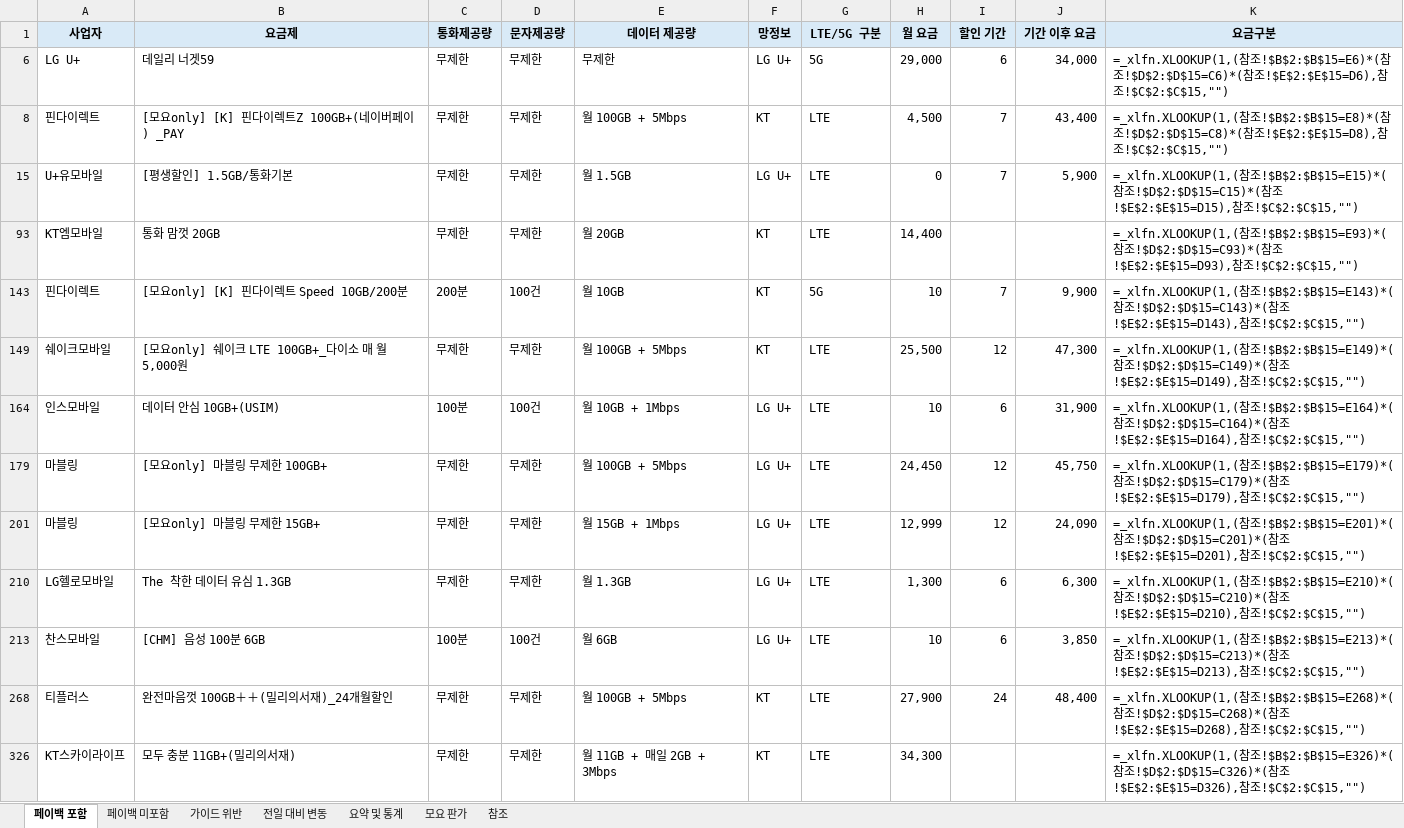
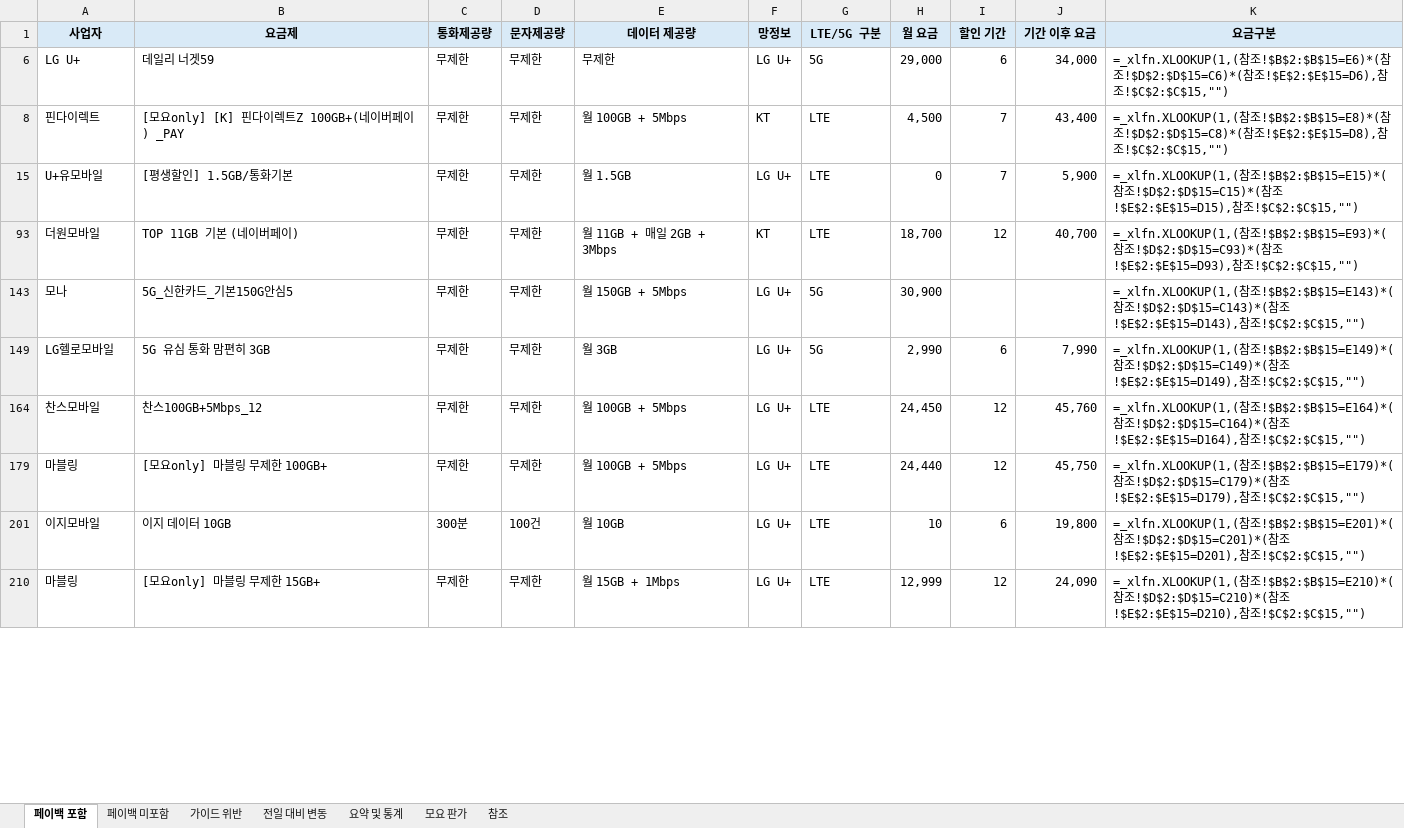
Before and after one commit to kjch444-sketchs/moyoplan-crawler, an Excel workbook: moyoplan_parsed_plans.xlsx, sheet 페이백 포함, drawn as a sheet; only a part is shown; values as stored, in another font and other column widths than the file's, no borders; formulas without a stored value are shown as written; removed rows and columns are numbered as before the commit, all else as after; the diff covers the shown part only; the diff names each change by its address in the sheet, - before the commit and + after, or states it on an @@ line.

```diff
--- a/moyoplan_parsed_plans.xlsx (sheet 페이백 포함)
+++ b/moyoplan_parsed_plans.xlsx (sheet 페이백 포함)
-row 93: KT엠모바일 | 통화 맘껏 20GB | 무제한 | 무제한 | 월 20GB | KT | LTE | 14,400 |  |  | =_xlfn.XLOOKUP(1,(참조!$B$2:$B$15=E93)*(참조!$D$2:$D$15=C93)*(참조!$E$2:$E$15=D93),참조!$C$2:$C$15,"")
-row 143: 핀다이렉트 | [모요only] [K] 핀다이렉트 Speed 10GB/200분 | 200분 | 100건 | 월 10GB | KT | 5G | 10 | 7 | 9,900 | =_xlfn.XLOOKUP(1,(참조!$B$2:$B$15=E143)*(참조!$D$2:$D$15=C143)*(참조!$E$2:$E$15=D143),참조!$C$2:$C$15,"")
-A93 (사업자): 쉐이크모바일
+A93 (사업자): 더원모바일
-B93 (요금제): [모요only] 쉐이크 LTE 100GB+_다이소 매 월 5,000원
+B93 (요금제): TOP 11GB 기본 (네이버페이)
-E93 (데이터 제공량): 월 100GB + 5Mbps
+E93 (데이터 제공량): 월 11GB + 매일 2GB + 3Mbps
-H93 (월 요금): 25,500
+H93 (월 요금): 18,700
-J93 (기간 이후 요금): 47,300
+J93 (기간 이후 요금): 40,700
-K93 (요금구분): …참조!$B$2:$B$15=E149)*(참조!$D$2:$D$15=C149)*(참조!$E$2:$E$15=D149),참조…
+K93 (요금구분): …참조!$B$2:$B$15=E93)*(참조!$D$2:$D$15=C93)*(참조!$E$2:$E$15=D93),참조…
-row 164: 인스모바일 | 데이터 안심 10GB+(USIM) | 100분 | 100건 | 월 10GB + 1Mbps | LG U+ | LTE | 10 | 6 | 31,900 | =_xlfn.XLOOKUP(1,(참조!$B$2:$B$15=E164)*(참조!$D$2:$D$15=C164)*(참조!$E$2:$E$15=D164),참조!$C$2:$C$15,"")
+row 143: 모나 | 5G_신한카드_기본150G안심5 | 무제한 | 무제한 | 월 150GB + 5Mbps | LG U+ | 5G | 30,900 |  |  | =_xlfn.XLOOKUP(1,(참조!$B$2:$B$15=E143)*(참조!$D$2:$D$15=C143)*(참조!$E$2:$E$15=D143),참조!$C$2:$C$15,"")
+row 149: LG헬로모바일 | 5G 유심 통화 맘편히 3GB | 무제한 | 무제한 | 월 3GB | LG U+ | 5G | 2,990 | 6 | 7,990 | =_xlfn.XLOOKUP(1,(참조!$B$2:$B$15=E149)*(참조!$D$2:$D$15=C149)*(참조!$E$2:$E$15=D149),참조!$C$2:$C$15,"")
+row 164: 찬스모바일 | 찬스100GB+5Mbps_12 | 무제한 | 무제한 | 월 100GB + 5Mbps | LG U+ | LTE | 24,450 | 12 | 45,760 | =_xlfn.XLOOKUP(1,(참조!$B$2:$B$15=E164)*(참조!$D$2:$D$15=C164)*(참조!$E$2:$E$15=D164),참조!$C$2:$C$15,"")
-H179 (월 요금): 24,450
+H179 (월 요금): 24,440
+row 201: 이지모바일 | 이지 데이터 10GB | 300분 | 100건 | 월 10GB | LG U+ | LTE | 10 | 6 | 19,800 | =_xlfn.XLOOKUP(1,(참조!$B$2:$B$15=E201)*(참조!$D$2:$D$15=C201)*(참조!$E$2:$E$15=D201),참조!$C$2:$C$15,"")
-K210 (요금구분): …참조!$B$2:$B$15=E201)*(참조!$D$2:$D$15=C201)*(참조!$E$2:$E$15=D201),참조…
+K210 (요금구분): …참조!$B$2:$B$15=E210)*(참조!$D$2:$D$15=C210)*(참조!$E$2:$E$15=D210),참조…
-row 210: LG헬로모바일 | The 착한 데이터 유심 1.3GB | 무제한 | 무제한 | 월 1.3GB | LG U+ | LTE | 1,300 | 6 | 6,300 | =_xlfn.XLOOKUP(1,(참조!$B$2:$B$15=E210)*(참조!$D$2:$D$15=C210)*(참조!$E$2:$E$15=D210),참조!$C$2:$C$15,"")
-row 213: 찬스모바일 | [CHM] 음성 100분 6GB | 100분 | 100건 | 월 6GB | LG U+ | LTE | 10 | 6 | 3,850 | =_xlfn.XLOOKUP(1,(참조!$B$2:$B$15=E213)*(참조!$D$2:$D$15=C213)*(참조!$E$2:$E$15=D213),참조!$C$2:$C$15,"")
-row 268: 티플러스 | 완전마음껏 100GB＋＋(밀리의서재)_24개월할인 | 무제한 | 무제한 | 월 100GB + 5Mbps | KT | LTE | 27,900 | 24 | 48,400 | =_xlfn.XLOOKUP(1,(참조!$B$2:$B$15=E268)*(참조!$D$2:$D$15=C268)*(참조!$E$2:$E$15=D268),참조!$C$2:$C$15,"")
-row 326: KT스카이라이프 | 모두 충분 11GB+(밀리의서재) | 무제한 | 무제한 | 월 11GB + 매일 2GB + 3Mbps | KT | LTE | 34,300 |  |  | =_xlfn.XLOOKUP(1,(참조!$B$2:$B$15=E326)*(참조!$D$2:$D$15=C326)*(참조!$E$2:$E$15=D326),참조!$C$2:$C$15,"")
```
Also changed, not shown: 17 added rows, 14 removed rows and 21 edited cells elsewhere in this sheet, sheet 전일 대비 변동, sheet 요약 및 통계, sheet 페이백 미포함, hidden cells.
